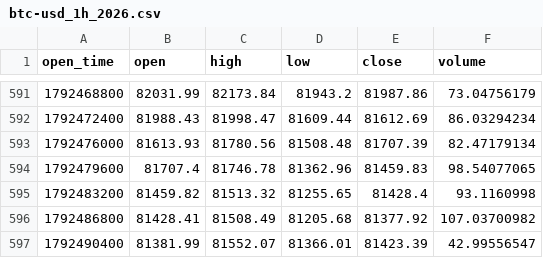
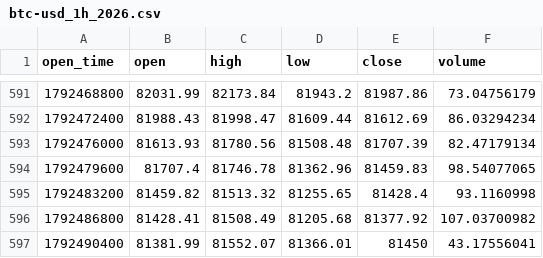
Before and after one commit to richardrank13-spec/atlas-data, a CSV file: data/coinbase/btc-usd_1h_2026.csv, drawn as a sheet; only a part is shown, gaps mark what is left out.

Commit message:
data 2026-10-20T11:33Z

```diff
--- a/data/coinbase/btc-usd_1h_2026.csv
+++ b/data/coinbase/btc-usd_1h_2026.csv
@@ -596,2 +596,2 @@ open_time,open,high,low,close,volume
 1792486800,81428.41,81508.49,81205.68,81377.92,107.03700982
-1792490400,81381.99,81552.07,81366.01,81423.39,42.99556547
+1792490400,81381.99,81552.07,81366.01,81450,43.17556041
```
Also changed, not shown: 1 other file.
